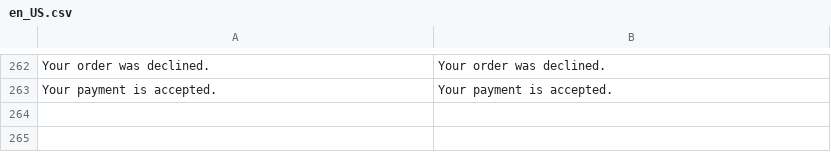
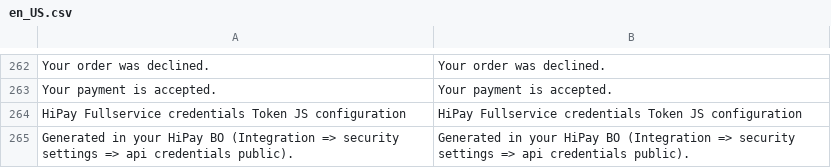
Before and after one commit to hipay/hipay-fullservice-sdk-magento2, a CSV file: src/i18n/en_US.csv, drawn as a sheet; only a part is shown, gaps mark what is left out; the diff names each change by its address in the sheet, - before the commit and + after, or states it on an @@ line.

```diff
--- a/src/i18n/en_US.csv
+++ b/src/i18n/en_US.csv
+row 264: HiPay Fullservice credentials Token JS configuration | HiPay Fullservice credentials Token JS configuration
+row 265: Generated in your HiPay BO (Integration => security settings => api credentials public). | Generated in your HiPay BO (Integration => security settings => api credentials public).
```
Also changed, not shown: src/i18n/fr_FR.csv, 3 other files.
